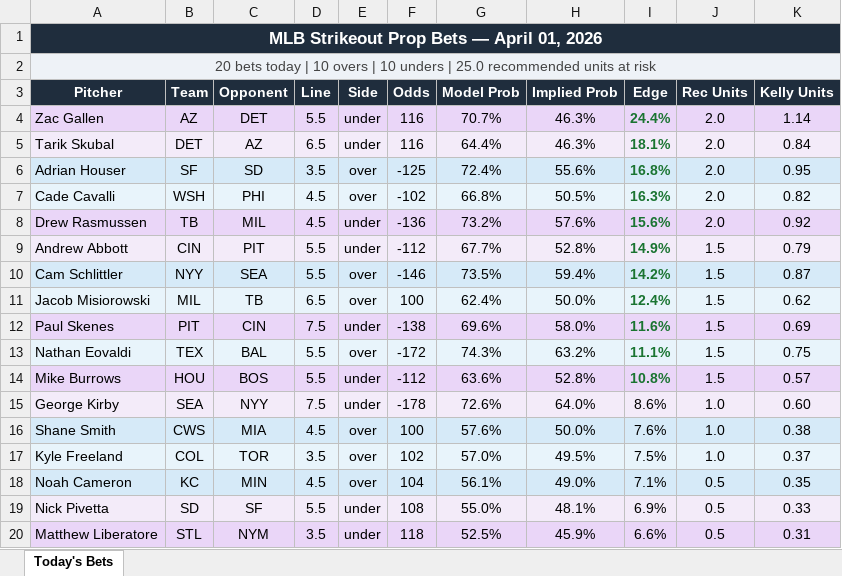
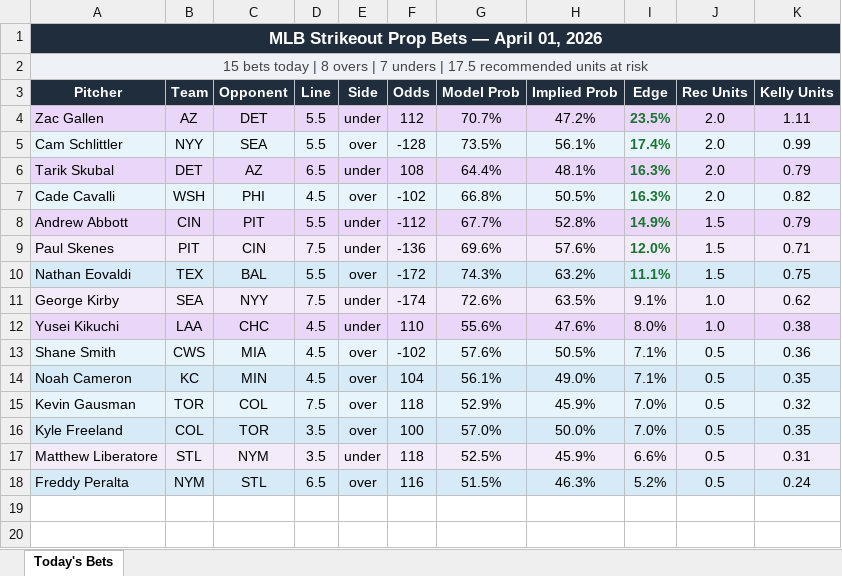
Before and after one commit to andrewrust04-blip/mlb-betting-model, an Excel workbook: filtered_bets.xlsx, sheet Today's Bets, drawn as a sheet; only a part is shown; the shorter side is filled out with more unchanged rows; values as stored, in another font and other column widths than the file's, no borders; removed rows and columns are numbered as before the commit, all else as after; the diff covers the shown part only; the diff names each change by its address in the sheet, - before the commit and + after, or states it on an @@ line.

```diff
--- a/filtered_bets.xlsx (sheet Today's Bets)
+++ b/filtered_bets.xlsx (sheet Today's Bets)
-A2 (Pitcher): 20 bets today | 10 overs | 10 unders | 25.0 recommended units…
+A2 (Pitcher): 15 bets today | 8 overs | 7 unders | 17.5 recommended units…
-F4 (Odds): 116
+F4 (Odds): 112
-H4 (Implied Prob): 46.3%
+H4 (Implied Prob): 47.2%
-I4 (Edge): 24.4%
+I4 (Edge): 23.5%
-K4 (Kelly Units): 1.14
+K4 (Kelly Units): 1.11
+row 5: Cam Schlittler | NYY | SEA | 5.5 | over | -128 | 73.5% | 56.1% | 17.4% | 2.0 | 0.99
-F6 (Odds): 116
+F6 (Odds): 108
-H6 (Implied Prob): 46.3%
+H6 (Implied Prob): 48.1%
-I6 (Edge): 18.1%
+I6 (Edge): 16.3%
-K6 (Kelly Units): 0.84
+K6 (Kelly Units): 0.79
-row 6: Adrian Houser | SF | SD | 3.5 | over | -125 | 72.4% | 55.6% | 16.8% | 2.0 | 0.95
-row 8: Drew Rasmussen | TB | MIL | 4.5 | under | -136 | 73.2% | 57.6% | 15.6% | 2.0 | 0.92
-row 10: Cam Schlittler | NYY | SEA | 5.5 | over | -146 | 73.5% | 59.4% | 14.2% | 1.5 | 0.87
-row 11: Jacob Misiorowski | MIL | TB | 6.5 | over | 100 | 62.4% | 50.0% | 12.4% | 1.5 | 0.62
-F9 (Odds): -138
+F9 (Odds): -136
-H9 (Implied Prob): 58.0%
+H9 (Implied Prob): 57.6%
-I9 (Edge): 11.6%
+I9 (Edge): 12.0%
-K9 (Kelly Units): 0.69
+K9 (Kelly Units): 0.71
-row 14: Mike Burrows | HOU | BOS | 5.5 | under | -112 | 63.6% | 52.8% | 10.8% | 1.5 | 0.57
-F11 (Odds): -178
+F11 (Odds): -174
-H11 (Implied Prob): 64.0%
+H11 (Implied Prob): 63.5%
-I11 (Edge): 8.6%
+I11 (Edge): 9.1%
-K11 (Kelly Units): 0.60
+K11 (Kelly Units): 0.62
+row 12: Yusei Kikuchi | LAA | CHC | 4.5 | under | 110 | 55.6% | 47.6% | 8.0% | 1.0 | 0.38
-F13 (Odds): 100
+F13 (Odds): -102
-H13 (Implied Prob): 50.0%
+H13 (Implied Prob): 50.5%
-I13 (Edge): 7.6%
+I13 (Edge): 7.1%
-J13 (Rec Units): 1.0
+J13 (Rec Units): 0.5
-K13 (Kelly Units): 0.38
+K13 (Kelly Units): 0.36
-row 17: Kyle Freeland | COL | TOR | 3.5 | over | 102 | 57.0% | 49.5% | 7.5% | 1.0 | 0.37
-row 19: Nick Pivetta | SD | SF | 5.5 | under | 108 | 55.0% | 48.1% | 6.9% | 0.5 | 0.33
+row 15: Kevin Gausman | TOR | COL | 7.5 | over | 118 | 52.9% | 45.9% | 7.0% | 0.5 | 0.32
+row 16: Kyle Freeland | COL | TOR | 3.5 | over | 100 | 57.0% | 50.0% | 7.0% | 0.5 | 0.35
```
Also changed, not shown: 2 removed rows elsewhere in this sheet, bet_log.xlsx, 7 other files.
